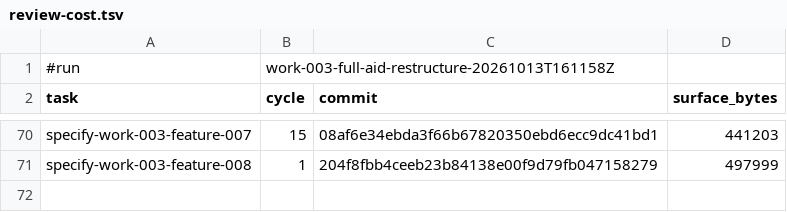
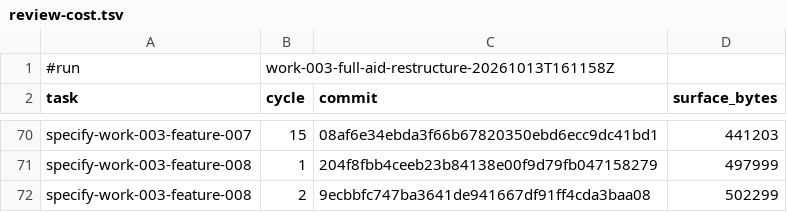
Before and after one commit to AndreVianna/aid-methodology, a TSV file: .aid/works/work-003-full-aid-restructure/review-cost.tsv, drawn as a sheet; only a part is shown, gaps mark what is left out.

```diff
--- a/.aid/works/work-003-full-aid-restructure/review-cost.tsv
+++ b/.aid/works/work-003-full-aid-restructure/review-cost.tsv
@@ -71 +71,2 @@ specify-work-003-feature-007	15	08af6e34ebda3f66b67820350ebd6ecc9dc41bd1	441203
 specify-work-003-feature-008	1	204f8fbb4ceeb23b84138e00f9d79fb047158279	497999
+specify-work-003-feature-008	2	9ecbbfc747ba3641de941667df91ff4cda3baa08	502299
```
Also changed, not shown: 2 other files.
